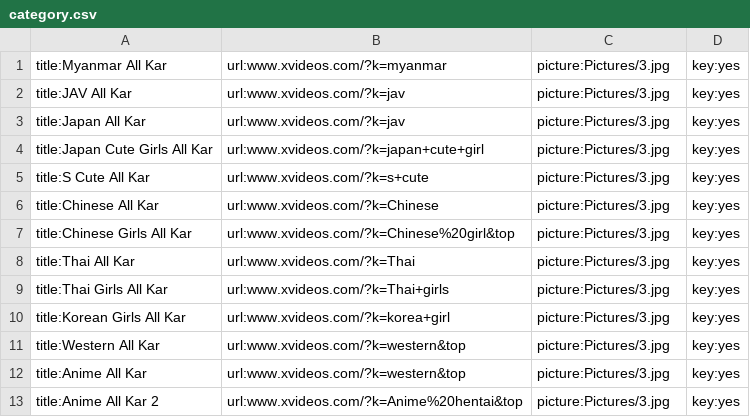
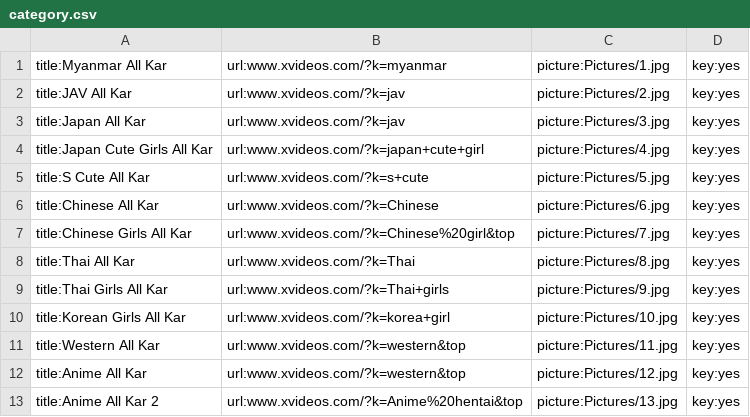
Before and after one commit to secretnaruto/gh_new_movie, a CSV file: category.csv, drawn as a sheet.

Commit message:
Update category.csv

```diff
--- a/category.csv
+++ b/category.csv
@@ -1,13 +1,13 @@
-title:Myanmar All Kar,url:www.xvideos.com/?k=myanmar,picture:Pictures/3.jpg,key:yes
-title:JAV All Kar,url:www.xvideos.com/?k=jav,picture:Pictures/3.jpg,key:yes
+title:Myanmar All Kar,url:www.xvideos.com/?k=myanmar,picture:Pictures/1.jpg,key:yes
+title:JAV All Kar,url:www.xvideos.com/?k=jav,picture:Pictures/2.jpg,key:yes
 title:Japan All Kar,url:www.xvideos.com/?k=jav,picture:Pictures/3.jpg,key:yes
-title:Japan Cute Girls All Kar,url:www.xvideos.com/?k=japan+cute+girl,picture:Pictures/3.jpg,key:yes
-title:S Cute All Kar,url:www.xvideos.com/?k=s+cute,picture:Pictures/3.jpg,key:yes
-title:Chinese All Kar,url:www.xvideos.com/?k=Chinese,picture:Pictures/3.jpg,key:yes
-title:Chinese Girls All Kar,url:www.xvideos.com/?k=Chinese%20girl&top,picture:Pictures/3.jpg,key:yes
-title:Thai All Kar,url:www.xvideos.com/?k=Thai,picture:Pictures/3.jpg,key:yes
-title:Thai Girls All Kar,url:www.xvideos.com/?k=Thai+girls,picture:Pictures/3.jpg,key:yes
-title:Korean Girls All Kar,url:www.xvideos.com/?k=korea+girl,picture:Pictures/3.jpg,key:yes
-title:Western All Kar,url:www.xvideos.com/?k=western&top,picture:Pictures/3.jpg,key:yes
-title:Anime All Kar,url:www.xvideos.com/?k=western&top,picture:Pictures/3.jpg,key:yes
-title:Anime All Kar 2,url:www.xvideos.com/?k=Anime%20hentai&top,picture:Pictures/3.jpg,key:yes
+title:Japan Cute Girls All Kar,url:www.xvideos.com/?k=japan+cute+girl,picture:Pictures/4.jpg,key:yes
+title:S Cute All Kar,url:www.xvideos.com/?k=s+cute,picture:Pictures/5.jpg,key:yes
+title:Chinese All Kar,url:www.xvideos.com/?k=Chinese,picture:Pictures/6.jpg,key:yes
+title:Chinese Girls All Kar,url:www.xvideos.com/?k=Chinese%20girl&top,picture:Pictures/7.jpg,key:yes
+title:Thai All Kar,url:www.xvideos.com/?k=Thai,picture:Pictures/8.jpg,key:yes
+title:Thai Girls All Kar,url:www.xvideos.com/?k=Thai+girls,picture:Pictures/9.jpg,key:yes
+title:Korean Girls All Kar,url:www.xvideos.com/?k=korea+girl,picture:Pictures/10.jpg,key:yes
+title:Western All Kar,url:www.xvideos.com/?k=western&top,picture:Pictures/11.jpg,key:yes
+title:Anime All Kar,url:www.xvideos.com/?k=western&top,picture:Pictures/12.jpg,key:yes
+title:Anime All Kar 2,url:www.xvideos.com/?k=Anime%20hentai&top,picture:Pictures/13.jpg,key:yes
```
